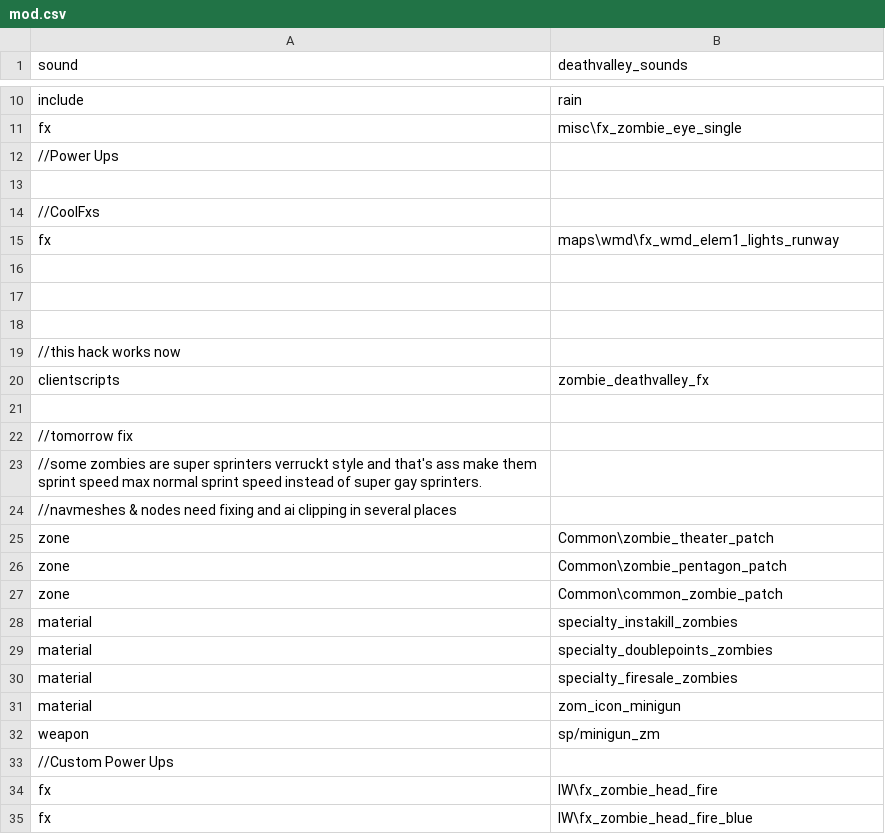
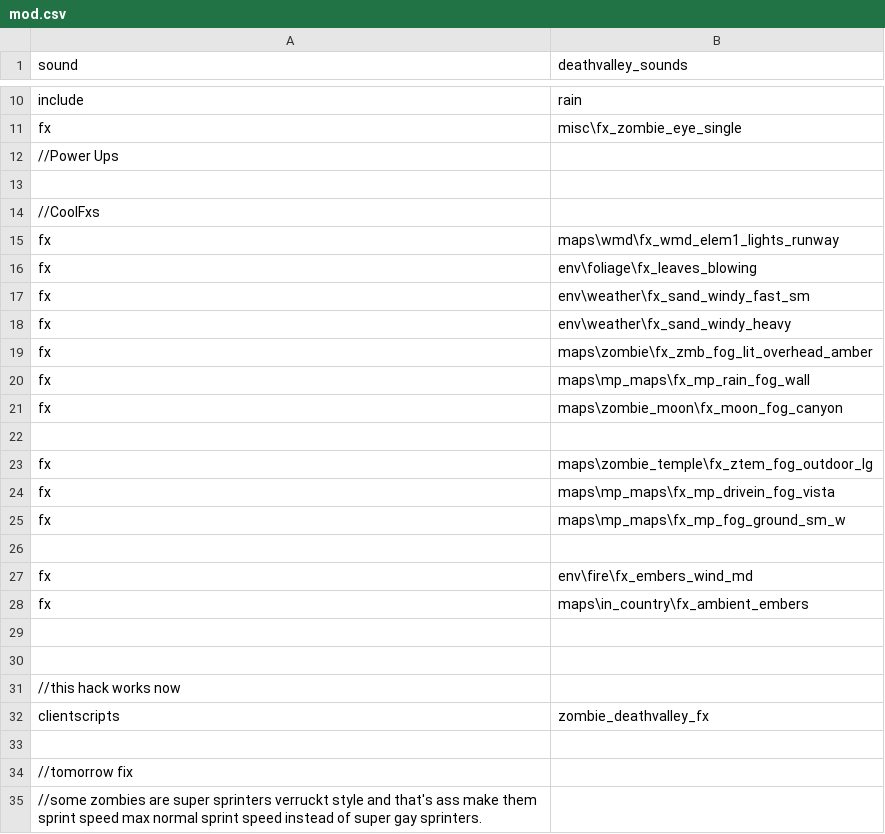
Before and after one commit to DevUltimateman/zombie_deathvalley, a CSV file: mod.csv, drawn as a sheet; only a part is shown, gaps mark what is left out; the shorter side is filled out with more unchanged rows.

```diff
--- a/mod.csv
+++ b/mod.csv
@@ -15,3 +15,15 @@ fx,misc\fx_zombie_eye_single
 fx,maps\wmd\fx_wmd_elem1_lights_runway
+fx,env\foliage\fx_leaves_blowing
+fx,env\weather\fx_sand_windy_fast_sm
+fx,env\weather\fx_sand_windy_heavy
+fx,maps\zombie\fx_zmb_fog_lit_overhead_amber
+fx,maps\mp_maps\fx_mp_rain_fog_wall
+fx,maps\zombie_moon\fx_moon_fog_canyon
 
+fx,maps\zombie_temple\fx_ztem_fog_outdoor_lg
+fx,maps\mp_maps\fx_mp_drivein_fog_vista
+fx,maps\mp_maps\fx_mp_fog_ground_sm_w
+
+fx,env\fire\fx_embers_wind_md
+fx,maps\in_country\fx_ambient_embers
 
```
Also changed, not shown: missingasset.csv, 9 other files.
